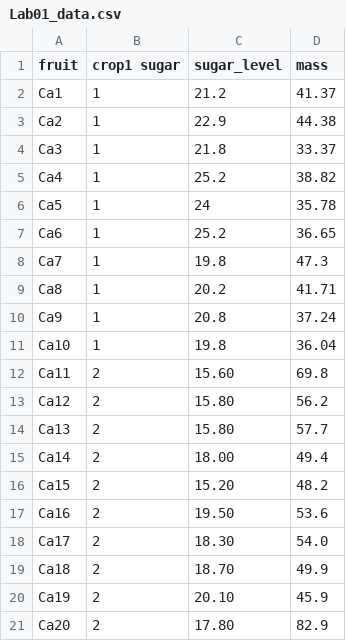
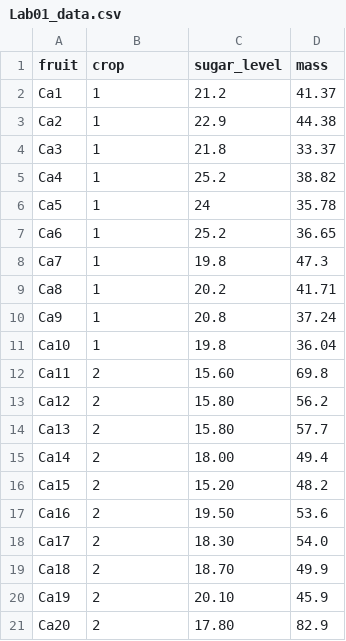
Before and after one commit to IB134L/fall2026, a CSV file: Lab_01/Lab01_data.csv, drawn as a sheet.

Commit message:
fixing column typo

```diff
--- a/Lab_01/Lab01_data.csv
+++ b/Lab_01/Lab01_data.csv
@@ -1,2 +1,2 @@
-fruit,crop1 sugar,sugar_level,mass
+fruit,crop,sugar_level,mass
 Ca1,1,21.2,41.37
```
